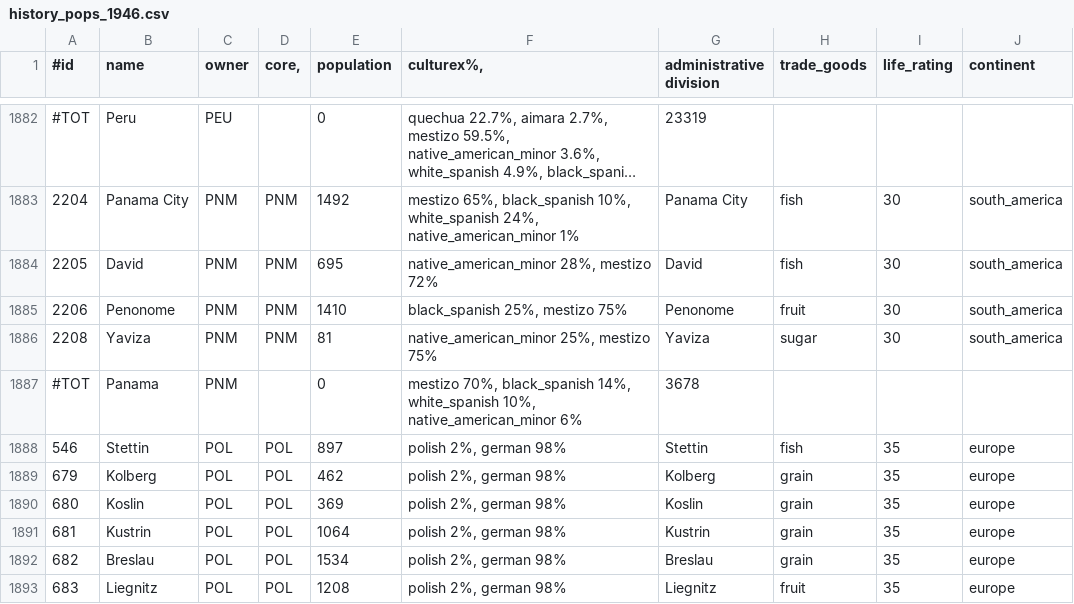
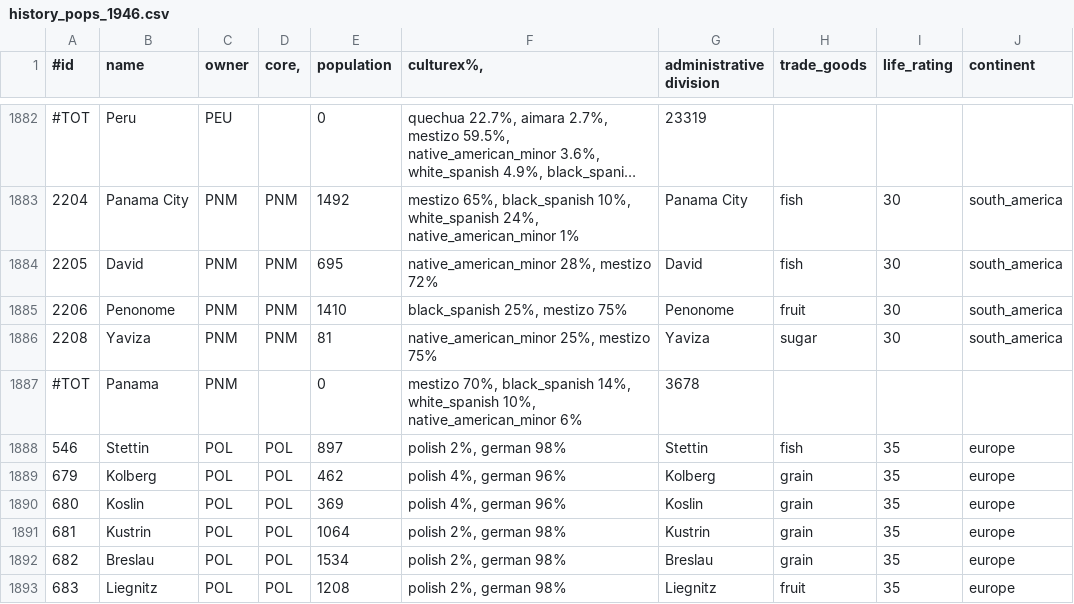
Before and after one commit to simsulla/nwomod, a CSV file: NWO/doc/history_pops_1946.csv, drawn as a sheet; only a part is shown, gaps mark what is left out; long unchanged cells end in ….

Commit message:
#5. German and Polish population moves post ww2.

```diff
--- a/NWO/doc/history_pops_1946.csv
+++ b/NWO/doc/history_pops_1946.csv
@@ -1888,4 +1888,4 @@
 546;Stettin;POL;POL;897;polish 2%, german 98%;Stettin;fish;35;"europe"
-679;Kolberg;POL;POL;462;polish 2%, german 98%;Kolberg;grain;35;"europe"
-680;Koslin;POL;POL;369;polish 2%, german 98%;Koslin;grain;35;"europe"
+679;Kolberg;POL;POL;462;polish 4%, german 96%;Kolberg;grain;35;"europe"
+680;Koslin;POL;POL;369;polish 4%, german 96%;Koslin;grain;35;"europe"
 681;Kustrin;POL;POL;1064;polish 2%, german 98%;Kustrin;grain;35;"europe"
```
Also changed, not shown: 12 other files.
